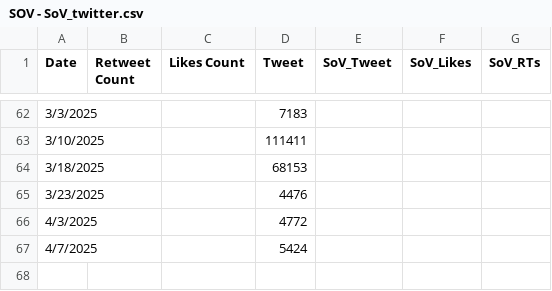
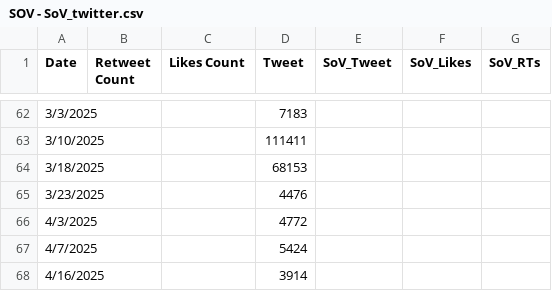
Before and after one commit to Cprogram06/smcp-dashboard, a CSV file: csvs/SOV - SoV_twitter.csv, drawn as a sheet; only a part is shown, gaps mark what is left out; the diff names each change by its address in the sheet, - before the commit and + after, or states it on an @@ line.

Commit message:
Data update

```diff
--- a/csvs/SOV - SoV_twitter.csv
+++ b/csvs/SOV - SoV_twitter.csv
+row 68: 4/16/2025 |  |  | 3914
```
